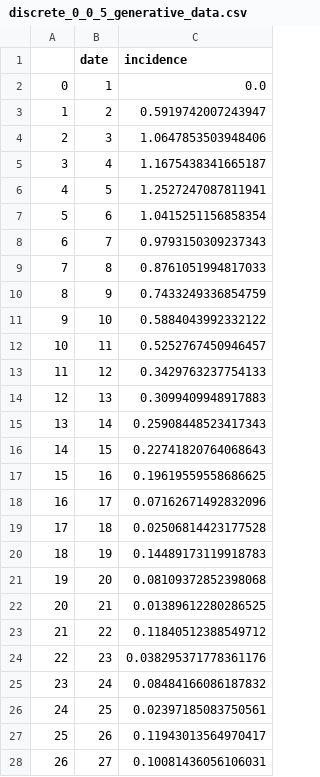
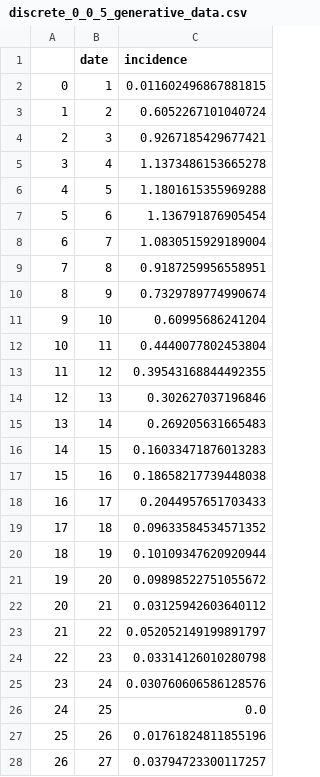
Before and after one commit to gabrielkasmi/projet_mcmc, a CSV file: discrete_0_0_5_generative_data.csv, drawn as a sheet; only a part is shown; the diff covers the shown part only.

```diff
--- a/discrete_0_0_5_generative_data.csv
+++ b/discrete_0_0_5_generative_data.csv
@@ -1,28 +1,28 @@
 ,date,incidence
-0,1,0.0
-1,2,0.5919742007243947
-2,3,1.0647853503948406
-3,4,1.1675438341665187
-4,5,1.2527247087811941
-5,6,1.0415251156858354
-6,7,0.9793150309237343
-7,8,0.8761051994817033
-8,9,0.7433249336854759
-9,10,0.5884043992332122
-10,11,0.5252767450946457
-11,12,0.3429763237754133
-12,13,0.3099409948917883
-13,14,0.25908448523417343
-14,15,0.22741820764068643
-15,16,0.19619559558686625
-16,17,0.07162671492832096
-17,18,0.02506814423177528
-18,19,0.14489173119918783
-19,20,0.08109372852398068
-20,21,0.01389612280286525
-21,22,0.11840512388549712
-22,23,0.038295371778361176
-23,24,0.08484166086187832
-24,25,0.02397185083750561
-25,26,0.11943013564970417
-26,27,0.10081436056106031
+0,1,0.011602496867881815
+1,2,0.6052267101040724
+2,3,0.9267185429677421
+3,4,1.1373486153665278
+4,5,1.1801615355969288
+5,6,1.136791876905454
+6,7,1.0830515929189004
+7,8,0.9187259956558951
+8,9,0.7329789774990674
+9,10,0.60995686241204
+10,11,0.4440077802453804
+11,12,0.39543168844492355
+12,13,0.302627037196846
+13,14,0.269205631665483
+14,15,0.16033471876013283
+15,16,0.18658217739448038
+16,17,0.2044957651703433
+17,18,0.09633584534571352
+18,19,0.10109347620920944
+19,20,0.09898522751055672
+20,21,0.03125942603640112
+21,22,0.052052149199891797
+22,23,0.03314126010280798
+23,24,0.030760606586128576
+24,25,0.0
+25,26,0.01761824811855196
+26,27,0.03794723300117257
```
Also changed, not shown: 17 edited cells elsewhere in this file, generative_data.csv, generative_prevalence.csv, 6 other files.
